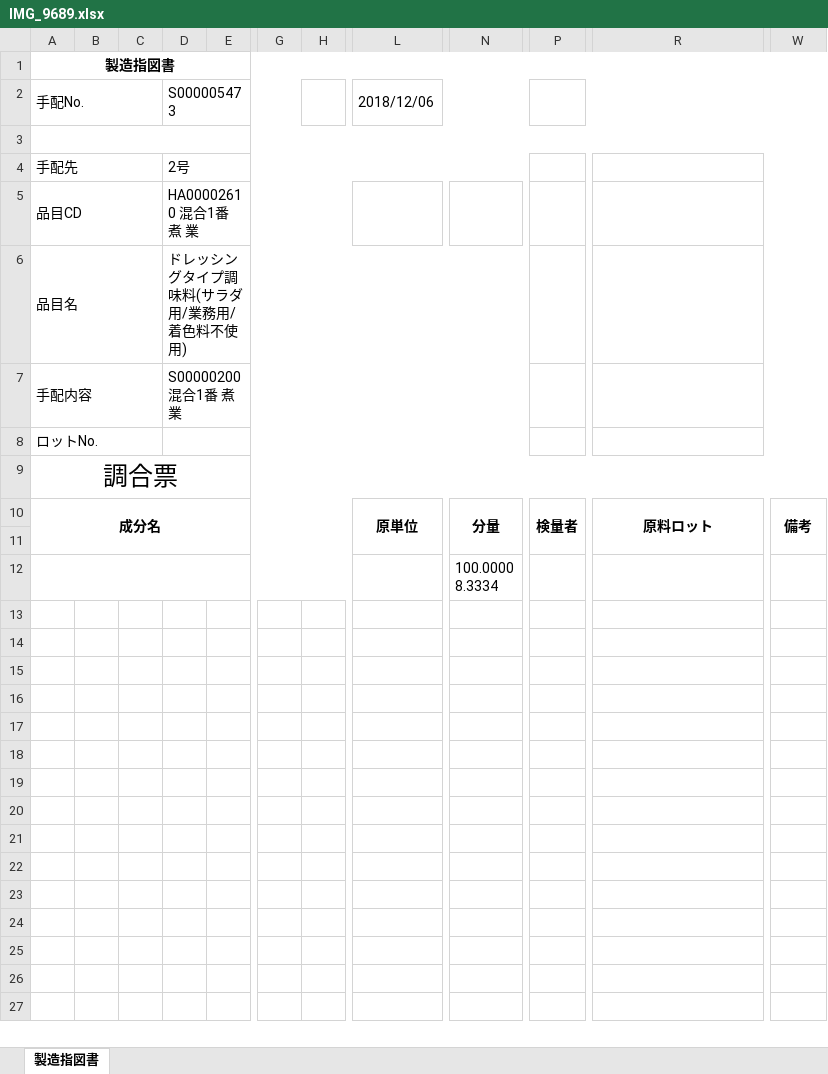
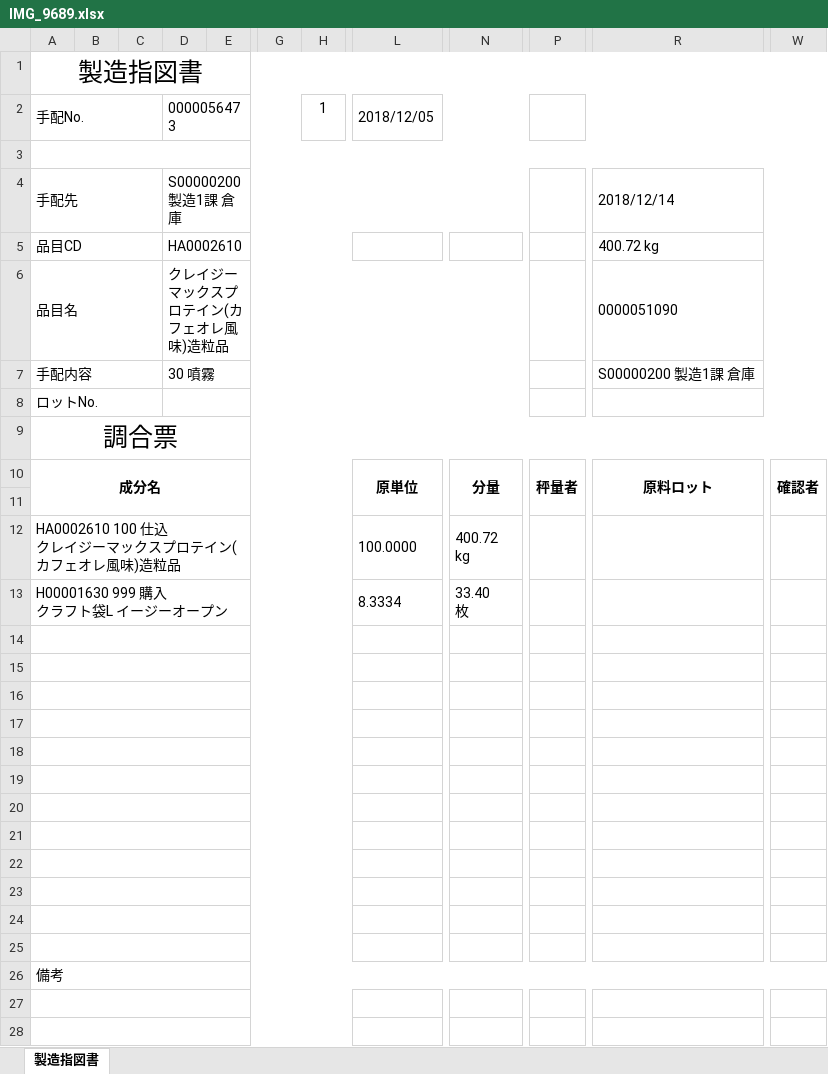
Before and after one commit to wesleylwu/Mirror-Report-AI, an Excel workbook: output/IMG_9689.xlsx, sheet 製造指図書, drawn as a sheet; only a part is shown, gaps mark what is left out; values as stored, in another font and other column widths than the file's, no borders; addresses are those after the commit; rows hold the shown columns only; ↵ is a line break in a cell; the diff covers the shown part only; the diff names each change by its address in the sheet, - before the commit and + after, or states it on an @@ line.

```diff
--- a/output/IMG_9689.xlsx (sheet 製造指図書)
+++ b/output/IMG_9689.xlsx (sheet 製造指図書)
-A1 bold: on
+A1 bold: off, text size: larger
-D2: S000005473
+D2: 0000056473
-H2: (empty)
+H2: 1
-L2: 2018/12/06
+L2: 2018/12/05
-D4: 2号
+D4: S00000200 製造1課 倉庫
-R4: (empty)
+R4: 2018/12/14
-D5: HA00002610 混合1番 煮 業
+D5: HA0002610
-R5: (empty)
+R5: 400.72 kg
-D6: ドレッシングタイプ調味料(サラダ用/業務用/着色料不使用)
+D6: クレイジーマックスプロテイン(カフェオレ風味)造粒品
-R6: (empty)
+R6: 0000051090
-D7: S00000200 混合1番 煮 業
+D7: 30 噴霧
-R7: (empty)
+R7: S00000200 製造1課 倉庫
-P10: 検量者
+P10: 秤量者
-W10: 備考
+W10: 確認者
+row 12: HA0002610 100 仕込 ↵ クレイジーマックスプロテイン(カフェオレ風味)造粒品 |  |  |  |  |  |  | 100.0000 | 400.72 ↵ kg
+row 13: H00001630 999 購入 ↵ クラフト袋L イージーオープン |  |  |  |  |  |  | 8.3334 | 33.40 ↵ 枚
-N14: 100.0000 ↵ 8.3334
+N14: (empty)
+row 15: (empty)
+row 16: (empty)
+row 17: (empty)
+row 18: (empty)
+row 19: (empty)
+row 20: (empty)
+row 21: (empty)
+row 22: (empty)
+row 23: (empty)
+row 24: (empty)
+row 25: (empty)
+row 26: 備考
+row 27: (empty)
+row 28: (empty)
```
Also changed, not shown: 2 added rows elsewhere in this sheet, output/IMG_9688.xlsx, 2 other files.
